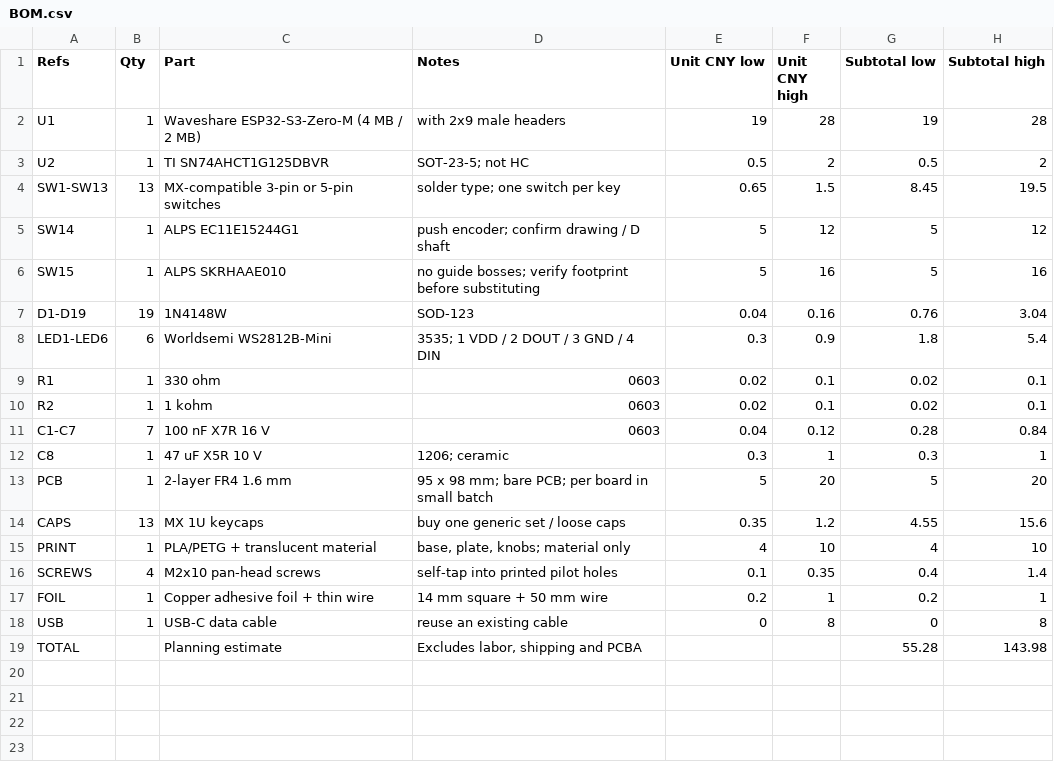
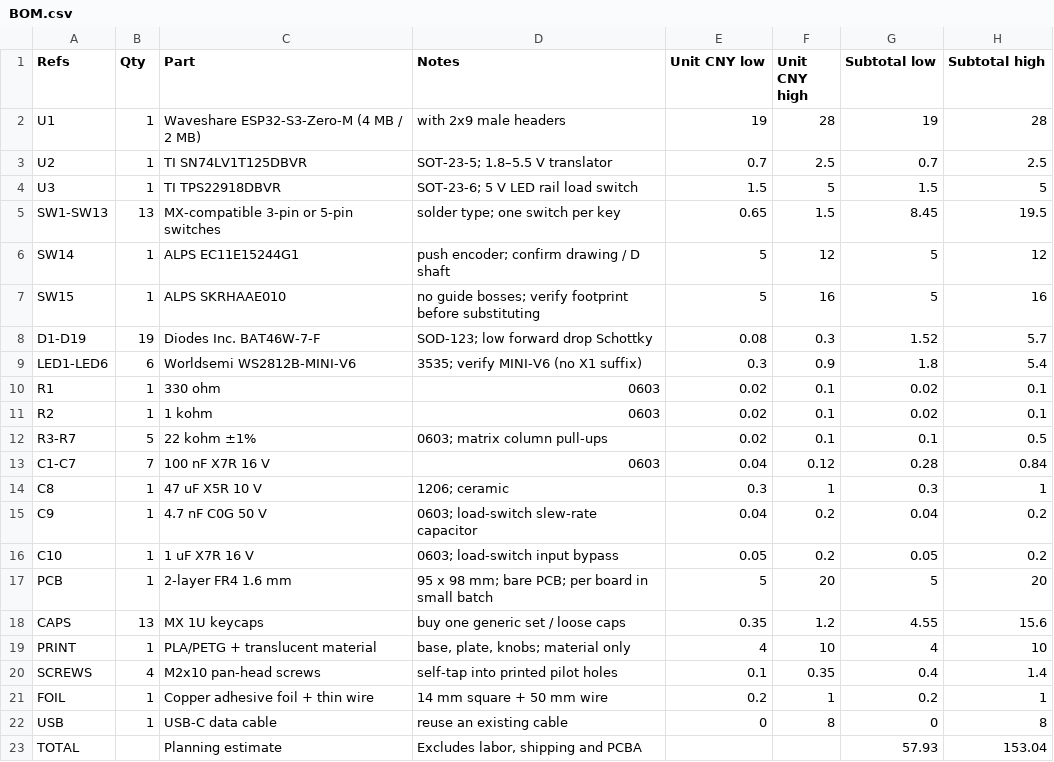
Before and after one commit to 295173098/CodexMicro-GOWUJI, a CSV file: hardware/BOM.csv, drawn as a sheet.

```diff
--- a/hardware/BOM.csv
+++ b/hardware/BOM.csv
@@ -2,3 +2,4 @@
 U1,1,Waveshare ESP32-S3-Zero-M (4 MB / 2 MB),with 2x9 male headers,19,28,19,28
-U2,1,TI SN74AHCT1G125DBVR,SOT-23-5; not HC,0.5,2,0.5,2
+U2,1,TI SN74LV1T125DBVR,SOT-23-5; 1.8–5.5 V translator,0.7,2.5,0.7,2.5
+U3,1,TI TPS22918DBVR,SOT-23-6; 5 V LED rail load switch,1.5,5,1.5,5
 SW1-SW13,13,MX-compatible 3-pin or 5-pin switches,solder type; one switch per key,0.65,1.5,8.45,19.5
@@ -6,8 +7,11 @@ SW14,1,ALPS EC11E15244G1,push encoder; confirm drawing / D shaft,5,12,5,12
 SW15,1,ALPS SKRHAAE010,no guide bosses; verify footprint before substituting,5,16,5,16
-D1-D19,19,1N4148W,SOD-123,0.04,0.16,0.76,3.04
-LED1-LED6,6,Worldsemi WS2812B-Mini,3535; 1 VDD / 2 DOUT / 3 GND / 4 DIN,0.3,0.9,1.8,5.4
+D1-D19,19,Diodes Inc. BAT46W-7-F,SOD-123; low forward drop Schottky,0.08,0.3,1.52,5.7
+LED1-LED6,6,Worldsemi WS2812B-MINI-V6,3535; verify MINI-V6 (no X1 suffix),0.3,0.9,1.8,5.4
 R1,1,330 ohm,0603,0.02,0.1,0.02,0.1
 R2,1,1 kohm,0603,0.02,0.1,0.02,0.1
+R3-R7,5,22 kohm ±1%,0603; matrix column pull-ups,0.02,0.1,0.1,0.5
 C1-C7,7,100 nF X7R 16 V,0603,0.04,0.12,0.28,0.84
 C8,1,47 uF X5R 10 V,1206; ceramic,0.3,1,0.3,1
+C9,1,4.7 nF C0G 50 V,0603; load-switch slew-rate capacitor,0.04,0.2,0.04,0.2
+C10,1,1 uF X7R 16 V,0603; load-switch input bypass,0.05,0.2,0.05,0.2
 PCB,1,2-layer FR4 1.6 mm,95 x 98 mm; bare PCB; per board in small batch,5,20,5,20
@@ -18,2 +22,2 @@ FOIL,1,Copper adhesive foil + thin wire,14 mm square + 50 mm wire,0.2,1,0.2,1
 USB,1,USB-C data cable,reuse an existing cable,0,8,0,8
-TOTAL,,Planning estimate,"Excludes labor, shipping and PCBA",,,55.28,143.98
+TOTAL,,Planning estimate,"Excludes labor, shipping and PCBA",,,57.93,153.04
```
Also changed, not shown: 46 other files.
